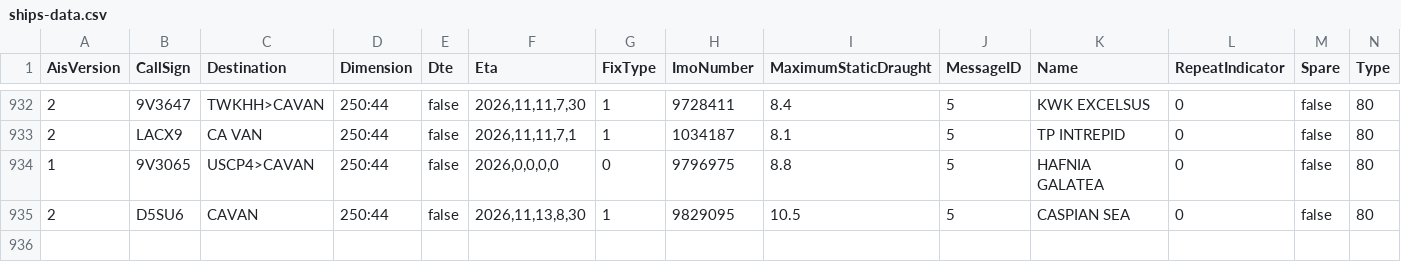
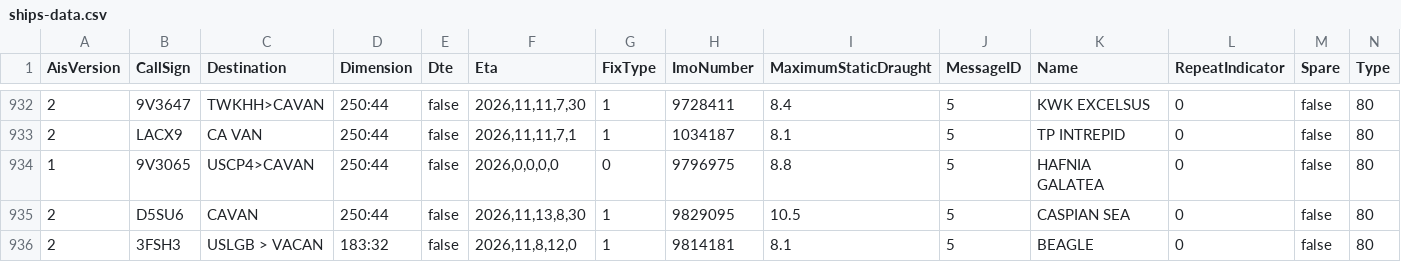
Before and after one commit to vs-postmedia/tanker-tracker, a CSV file: data/ships-data.csv, drawn as a sheet; only a part is shown, gaps mark what is left out; rows hold the shown columns only; the diff names each change by its address in the sheet, - before the commit and + after, or states it on an @@ line.

```diff
--- a/data/ships-data.csv
+++ b/data/ships-data.csv
+row 936: 2 | 3FSH3 | USLGB > VACAN | 183:32 | false | 2026,11,8,12,0 | 1 | 9814181 | 8.1 | 5 | BEAGLE | 0 | false | 80
```
Also changed, not shown: data/output/ships-cumulative.csv, data/output/ships-daily.csv, 4 other files.
